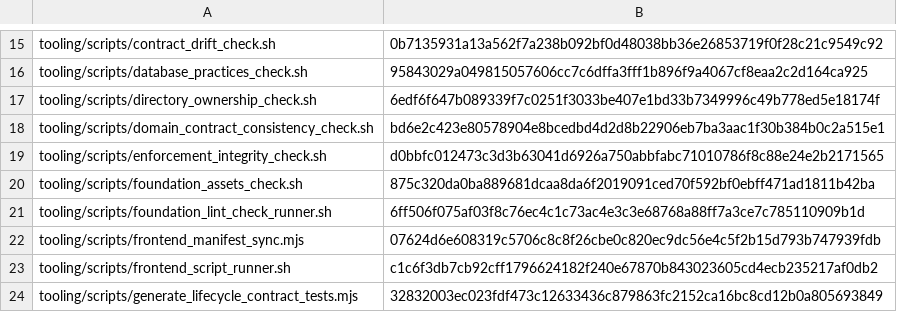
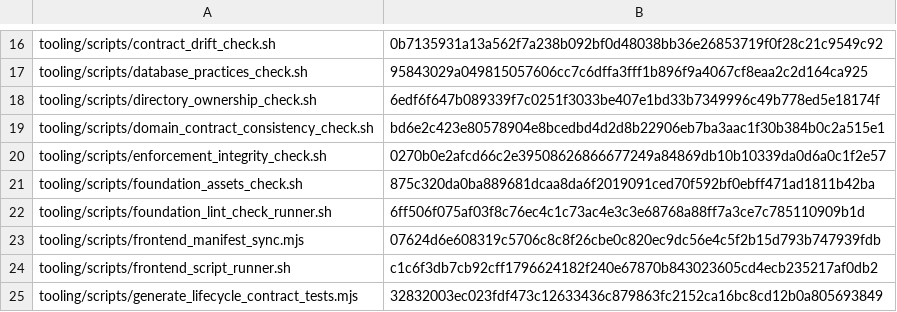
Before and after one commit to nmxmxh/foundation, a TSV file: tooling/enforcement_manifest.tsv, drawn as a sheet; only a part is shown, gaps mark what is left out; the diff covers the shown part only.

```diff
--- a/tooling/enforcement_manifest.tsv
+++ b/tooling/enforcement_manifest.tsv
@@ -18,3 +19,3 @@ tooling/scripts/directory_ownership_check.sh	6edf6f647b089339f7c0251f3033be407e1
 tooling/scripts/domain_contract_consistency_check.sh	bd6e2c423e80578904e8bcedbd4d2d8b22906eb7ba3aac1f30b384b0c2a515e1
-tooling/scripts/enforcement_integrity_check.sh	d0bbfc012473c3d3b63041d6926a750abbfabc71010786f8c88e24e2b2171565
+tooling/scripts/enforcement_integrity_check.sh	0270b0e2afcd66c2e39508626866677249a84869db10b10339da0d6a0c1f2e57
 tooling/scripts/foundation_assets_check.sh	875c320da0ba889681dcaa8da6f2019091ced70f592bf0ebff471ad1811b42ba
```
Also changed, not shown: 1 added row and 12 edited cells elsewhere in this file, 56 other files.
